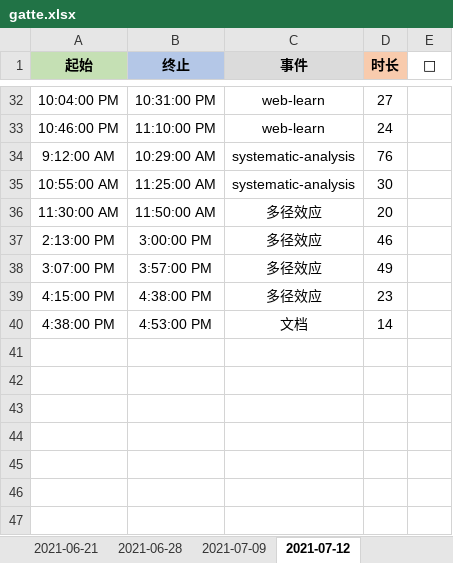
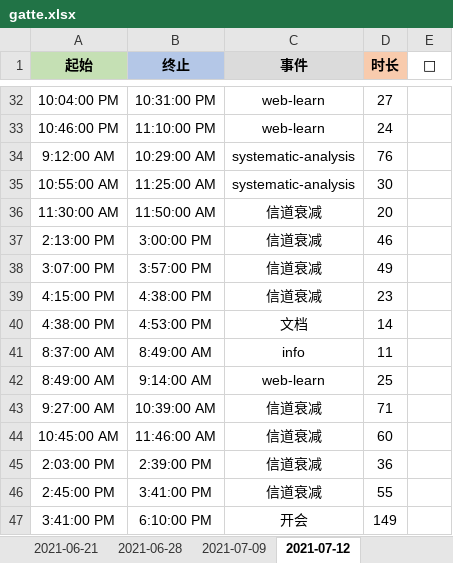
Before and after one commit to Joiner12/Notes, an Excel workbook: gatte.xlsx, sheet 2021-07-12, drawn as a sheet; only a part is shown, gaps mark what is left out; values as stored, in another font and other column widths than the file's, no borders; conditional formats not drawn; the diff names each change by its address in the sheet, - before the commit and + after, or states it on an @@ line.

```diff
--- a/gatte.xlsx (sheet 2021-07-12)
+++ b/gatte.xlsx (sheet 2021-07-12)
-C36:C39 (事件): 多径效应
+C36:C39 (事件): 信道衰减
+row 41: 8:37:00 AM | 8:49:00 AM | info | 11
+row 42: 8:49:00 AM | 9:14:00 AM | web-learn | 25
+row 43: 9:27:00 AM | 10:39:00 AM | 信道衰减 | 71
+row 44: 10:45:00 AM | 11:46:00 AM | 信道衰减 | 60
+row 45: 2:03:00 PM | 2:39:00 PM | 信道衰减 | 36
+row 46: 2:45:00 PM | 3:41:00 PM | 信道衰减 | 55
+row 47: 3:41:00 PM | 6:10:00 PM | 开会 | 149
```
Also changed, not shown: 1 other file.
